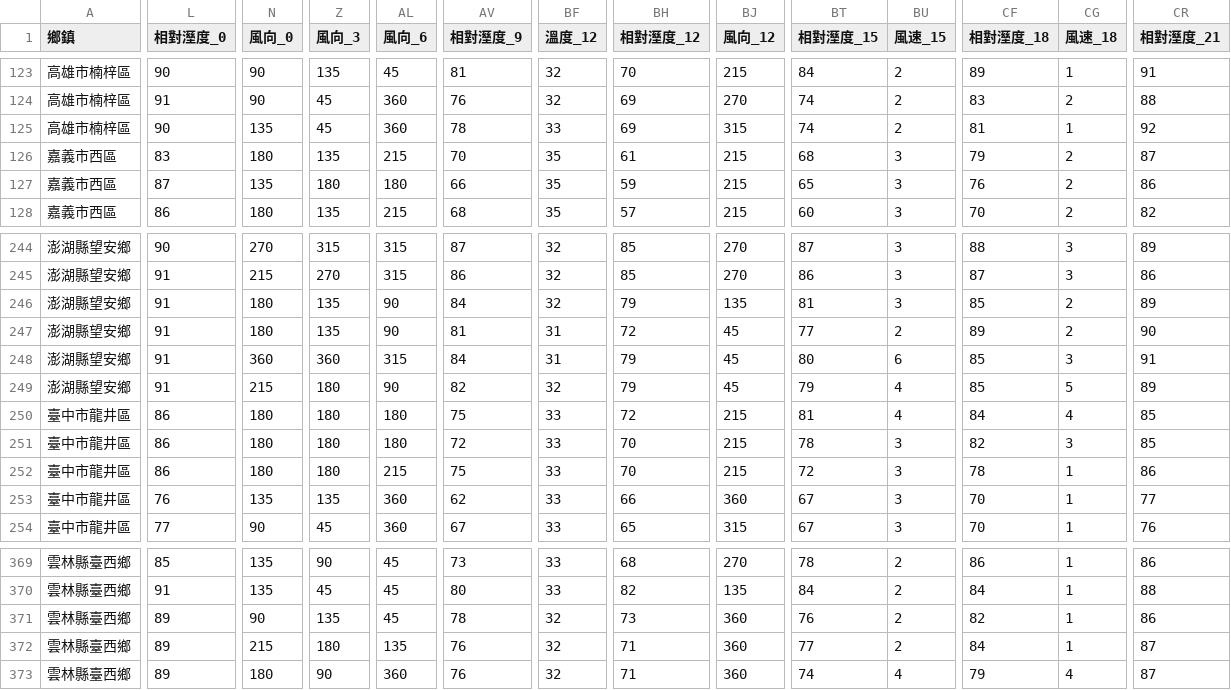
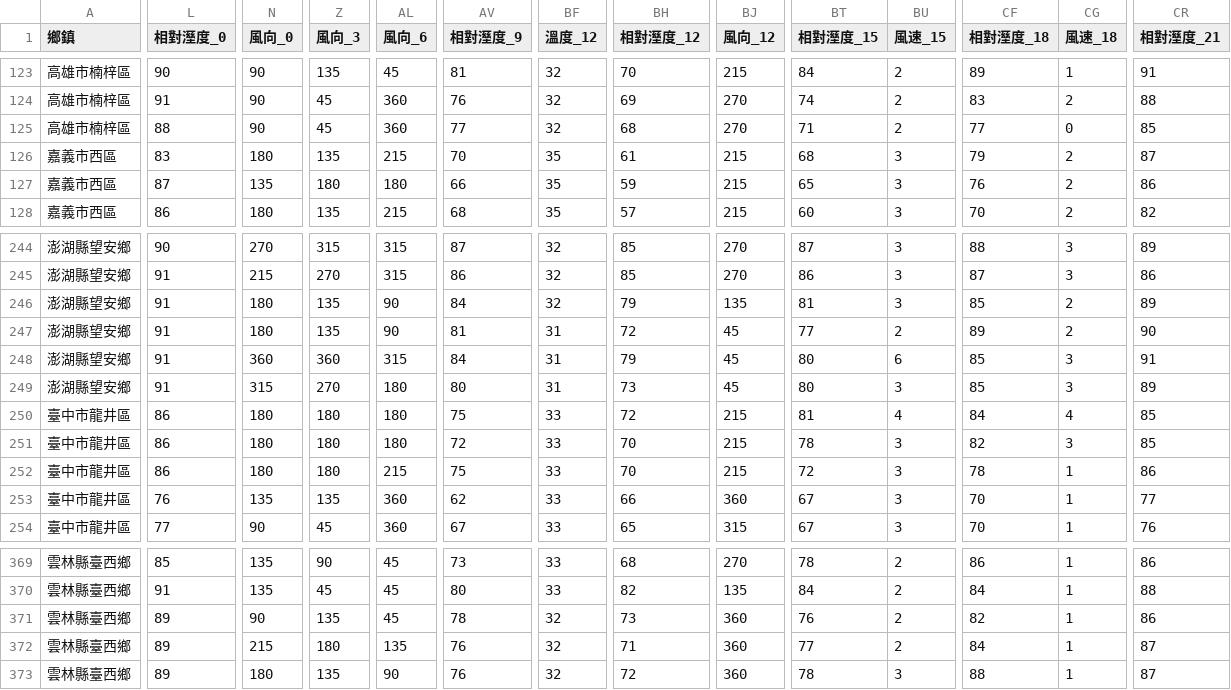
Before and after one commit to skyjadel/Taipower, a CSV file: historical/data/weather/finalized/weather_forecast.csv, drawn as a sheet; only a part is shown, gaps mark what is left out; the diff covers the shown part only; the diff names each change by its address in the sheet, - before the commit and + after, or states it on an @@ line.

```diff
--- a/historical/data/weather/finalized/weather_forecast.csv
+++ b/historical/data/weather/finalized/weather_forecast.csv
-L125 (相對溼度_0): 90
+L125 (相對溼度_0): 88
-N125 (風向_0): 135
+N125 (風向_0): 90
-AV125 (相對溼度_9): 78
+AV125 (相對溼度_9): 77
-BF125 (溫度_12): 33
+BF125 (溫度_12): 32
-BH125 (相對溼度_12): 69
+BH125 (相對溼度_12): 68
-BJ125 (風向_12): 315
+BJ125 (風向_12): 270
-BT125 (相對溼度_15): 74
+BT125 (相對溼度_15): 71
-CF125 (相對溼度_18): 81
+CF125 (相對溼度_18): 77
-CG125 (風速_18): 1
+CG125 (風速_18): 0
-CR125 (相對溼度_21): 92
+CR125 (相對溼度_21): 85
-N249 (風向_0): 215
+N249 (風向_0): 315
-Z249 (風向_3): 180
+Z249 (風向_3): 270
-AL249 (風向_6): 90
+AL249 (風向_6): 180
-AV249 (相對溼度_9): 82
+AV249 (相對溼度_9): 80
-BF249 (溫度_12): 32
+BF249 (溫度_12): 31
-BH249 (相對溼度_12): 79
+BH249 (相對溼度_12): 73
-BT249 (相對溼度_15): 79
+BT249 (相對溼度_15): 80
-BU249 (風速_15): 4
+BU249 (風速_15): 3
-CG249 (風速_18): 5
+CG249 (風速_18): 3
-Z373 (風向_3): 90
+Z373 (風向_3): 135
-AL373 (風向_6): 360
+AL373 (風向_6): 90
-BH373 (相對溼度_12): 71
+BH373 (相對溼度_12): 72
-BT373 (相對溼度_15): 74
+BT373 (相對溼度_15): 78
-BU373 (風速_15): 4
+BU373 (風速_15): 3
-CF373 (相對溼度_18): 79
+CF373 (相對溼度_18): 88
-CG373 (風速_18): 4
+CG373 (風速_18): 1
```
Also changed, not shown: 76 edited cells elsewhere in this file, historical/data/prediction/power.csv, historical/data/prediction/weather.csv, 1 other file.
